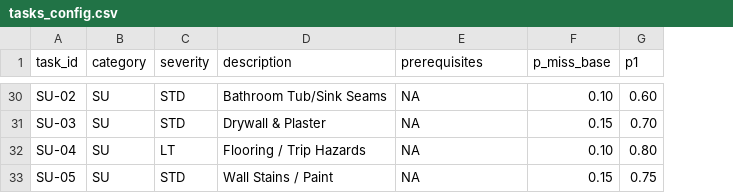
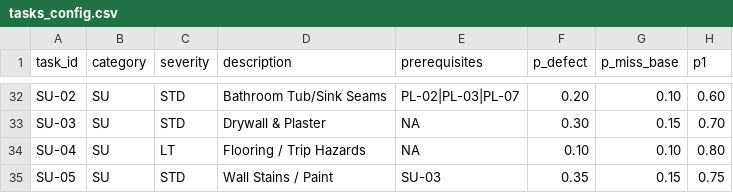
Before and after one commit to JoelRMath/NSPIRE, a CSV file: tasks_config.csv, drawn as a sheet; only a part is shown, gaps mark what is left out; addresses are those after the commit; the diff covers the shown part only; the diff names each change by its address in the sheet, - before the commit and + after, or states it on an @@ line.

```diff
--- a/tasks_config.csv
+++ b/tasks_config.csv
+column F (p_defect), rows 32-35: 0.20 | 0.30 | 0.10 | 0.35
-E32 (prerequisites): NA
+E32 (prerequisites): PL-02|PL-03|PL-07
-E35 (prerequisites): NA
+E35 (prerequisites): SU-03
```
Also changed, not shown: 2 added rows and 54 edited cells elsewhere in this file, 1 other file.
